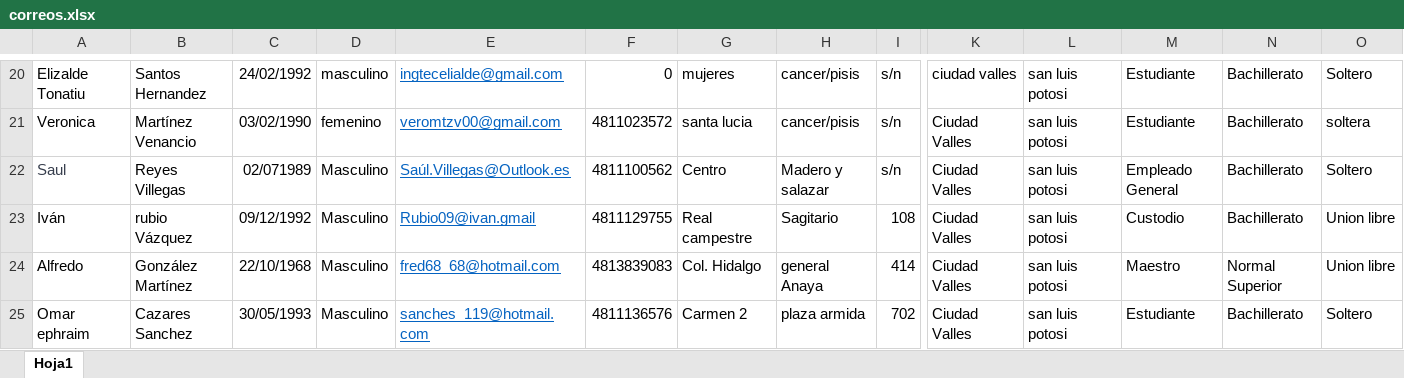
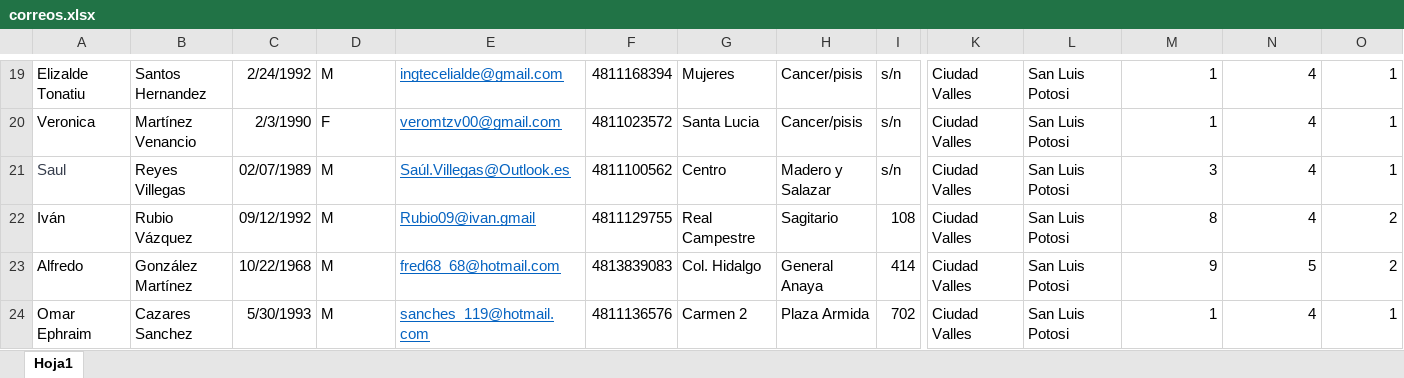
Before and after one commit to alfredo-barron/ForceCRM, an Excel workbook: public/correos.xlsx, sheet Hoja1, drawn as a sheet; only a part is shown, gaps mark what is left out; values as stored, in another font and other column widths than the file's, no borders; addresses are those after the commit; the diff covers the shown part only; the diff names each change by its address in the sheet, - before the commit and + after, or states it on an @@ line.

```diff
--- a/public/correos.xlsx (sheet Hoja1)
+++ b/public/correos.xlsx (sheet Hoja1)
-C19: 24/02/1992
+C19: 2/24/1992
-D19: masculino
+D19: M
-F19: 0
+F19: 4811168394
-G19: mujeres
+G19: Mujeres
-H19:H20: cancer/pisis
+H19:H20: Cancer/pisis
-K19: ciudad valles
+K19: Ciudad Valles
-L19:L24: san luis potosi
+L19:L24: San Luis Potosi
-M19:M20: Estudiante
+M19:M20: 1
-N19:N22: Bachillerato
+N19:N22: 4
-O19: Soltero
+O19: 1
-C20: 03/02/1990
+C20: 2/3/1990
-D20: femenino
+D20: F
-G20: santa lucia
+G20: Santa Lucia
-O20: soltera
+O20: 1
-C21: 02/071989
+C21: 02/07/1989
-D21:D24: Masculino
+D21:D24: M
-H21: Madero y salazar
+H21: Madero y Salazar
-M21: Empleado General
+M21: 3
-O21: Soltero
+O21: 1
-B22: rubio Vázquez
+B22: Rubio Vázquez
-G22: Real campestre
+G22: Real Campestre
-M22: Custodio
+M22: 8
-O22:O23: Union libre
+O22:O23: 2
-C23: 22/10/1968
+C23: 10/22/1968
-H23: general Anaya
+H23: General Anaya
-M23: Maestro
+M23: 9
-N23: Normal Superior
+N23: 5
-A24: Omar ephraim
+A24: Omar Ephraim
-C24: 30/05/1993
+C24: 5/30/1993
-H24: plaza armida
+H24: Plaza Armida
-M24: Estudiante
+M24: 1
-N24: Bachillerato
+N24: 4
-O24: Soltero
+O24: 1
```
Also changed, not shown: 1 added row, 1 removed row, 151 edited cells and cell formats elsewhere in this sheet, 8 other files.
